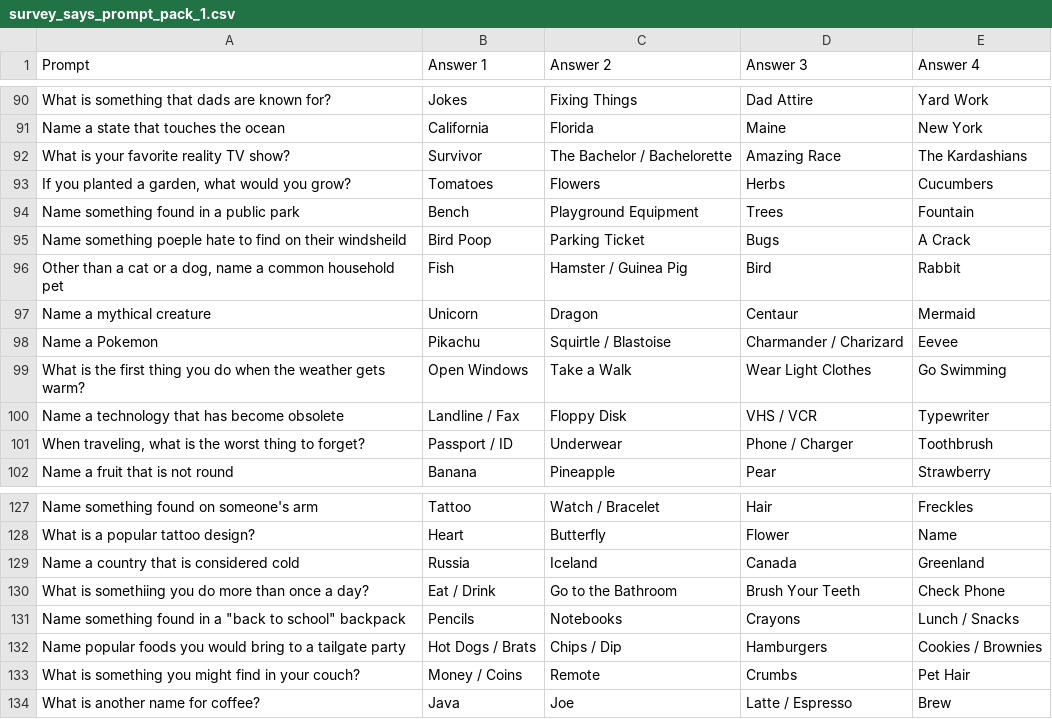
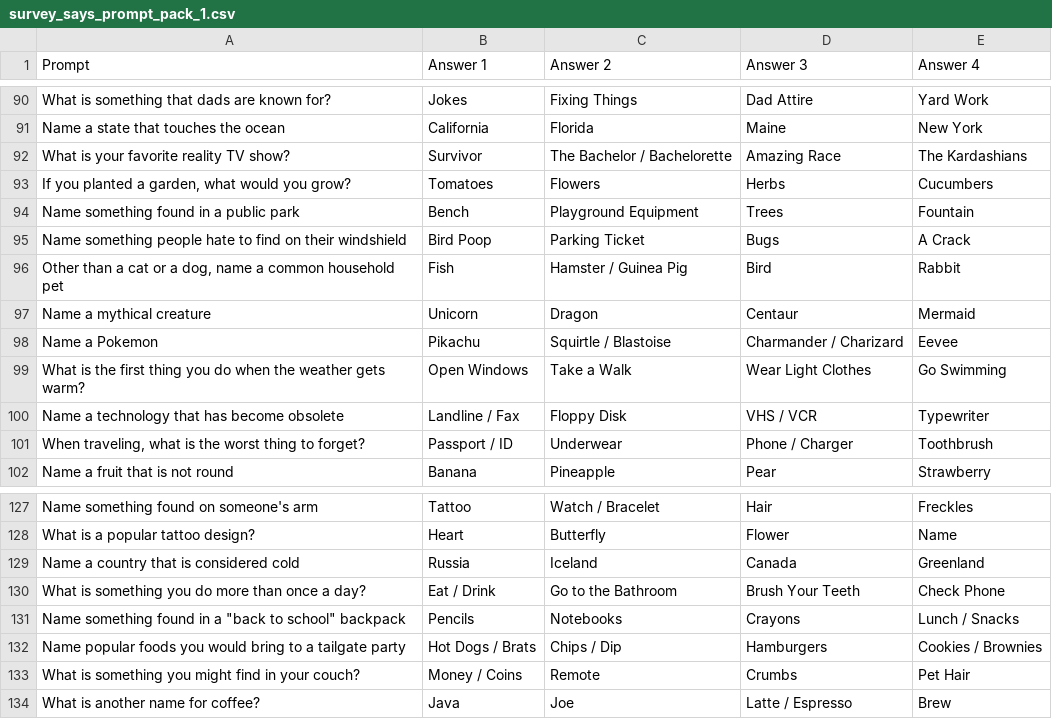
Before and after one commit to justinro-underscore/SeanGameShow, a CSV file: Assets/Data/survey_says_prompt_pack_1.csv, drawn as a sheet; only a part is shown, gaps mark what is left out; the diff covers the shown part only.

Commit message:
Does final spell check on existing prompt packs

```diff
--- a/Assets/Data/survey_says_prompt_pack_1.csv
+++ b/Assets/Data/survey_says_prompt_pack_1.csv
@@ -94,3 +94,3 @@ What is your favorite reality TV show?,Survivor,The Bachelor / Bachelorette,Amaz
 Name something found in a public park,Bench,Playground Equipment,Trees,Fountain
-Name something poeple hate to find on their windsheild,Bird Poop,Parking Ticket,Bugs,A Crack
+Name something people hate to find on their windshield,Bird Poop,Parking Ticket,Bugs,A Crack
 "Other than a cat or a dog, name a common household pet",Fish,Hamster / Guinea Pig,Bird,Rabbit
@@ -129,3 +129,3 @@ What is a popular tattoo design?,Heart,Butterfly,Flower,Name
 Name a country that is considered cold,Russia,Iceland,Canada,Greenland
-What is somethiing you do more than once a day?,Eat / Drink,Go to the Bathroom,Brush Your Teeth,Check Phone
+What is something you do more than once a day?,Eat / Drink,Go to the Bathroom,Brush Your Teeth,Check Phone
 "Name something found in a ""back to school"" backpack",Pencils,Notebooks,Crayons,Lunch / Snacks
```
Also changed, not shown: 18 edited cells elsewhere in this file, Assets/Data/survey_says_default_prompt_pack.csv.
